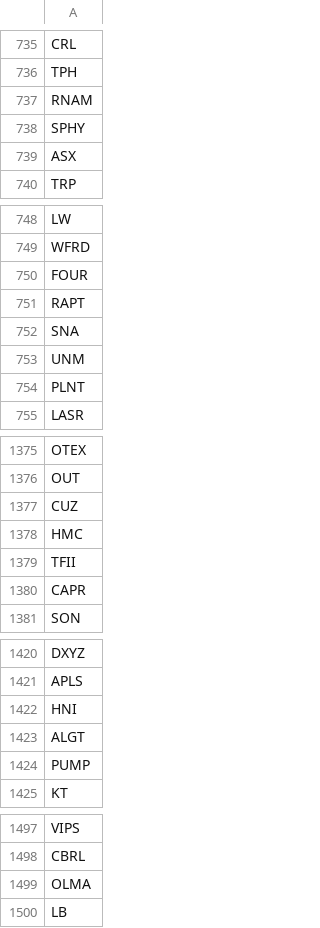
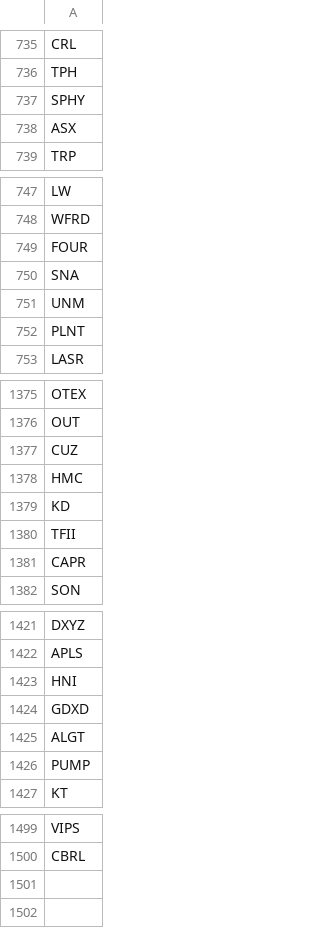
Before and after one commit to MislavSag/options-scanner, a CSV file: data/stocks.csv, drawn as a sheet; only a part is shown, gaps mark what is left out; the diff covers the shown part only.

```diff
--- a/data/stocks.csv
+++ b/data/stocks.csv
@@ -736,3 +736,2 @@ CRL
 TPH
-RNAM
 SPHY
@@ -750,3 +749,2 @@ WFRD
 FOUR
-RAPT
 SNA
@@ -1378,2 +1378,3 @@ CUZ
 HMC
+KD
 TFII
@@ -1422,2 +1423,3 @@ APLS
 HNI
+GDXD
 ALGT
@@ -1498,3 +1500 @@ VIPS
 CBRL
-OLMA
-LB
```
Also changed, not shown: 1 moved row elsewhere in this file, 1 other file.
